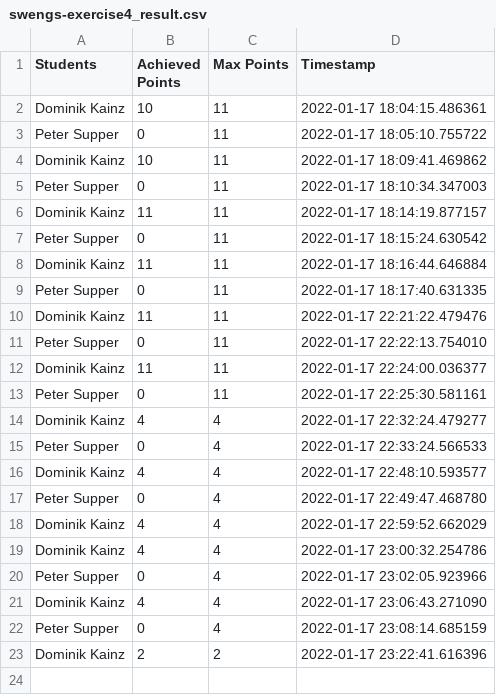
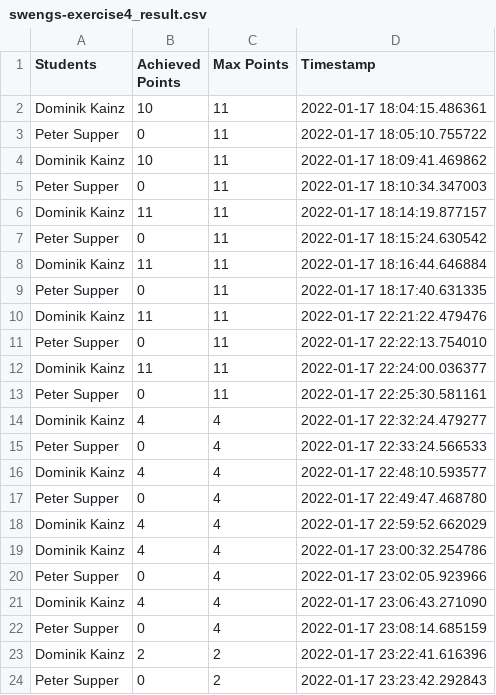
Before and after one commit to domiK66/ci-edu, a CSV file: swengs-exercise4/swengs-exercise4_result.csv, drawn as a sheet.

Commit message:
grading

```diff
--- a/swengs-exercise4/swengs-exercise4_result.csv
+++ b/swengs-exercise4/swengs-exercise4_result.csv
@@ -23 +23,2 @@ Peter Supper,0,4,2022-01-17 23:08:14.685159
 Dominik Kainz,2,2,2022-01-17 23:22:41.616396
+Peter Supper,0,2,2022-01-17 23:23:42.292843
```
